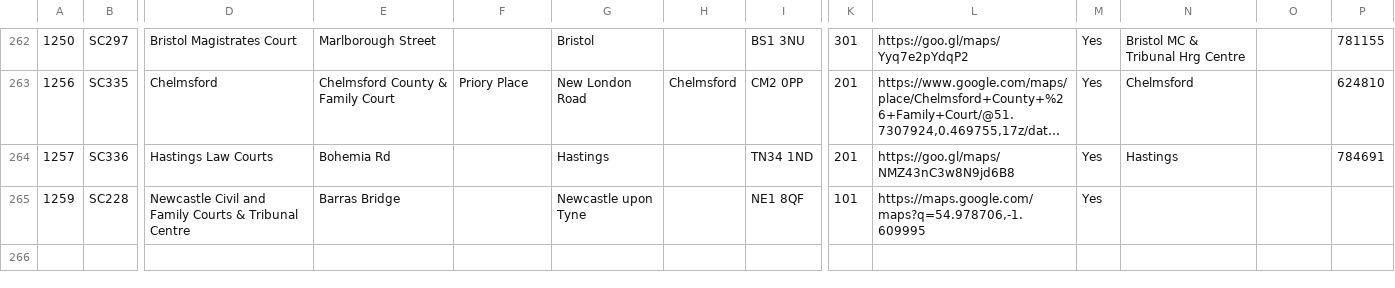
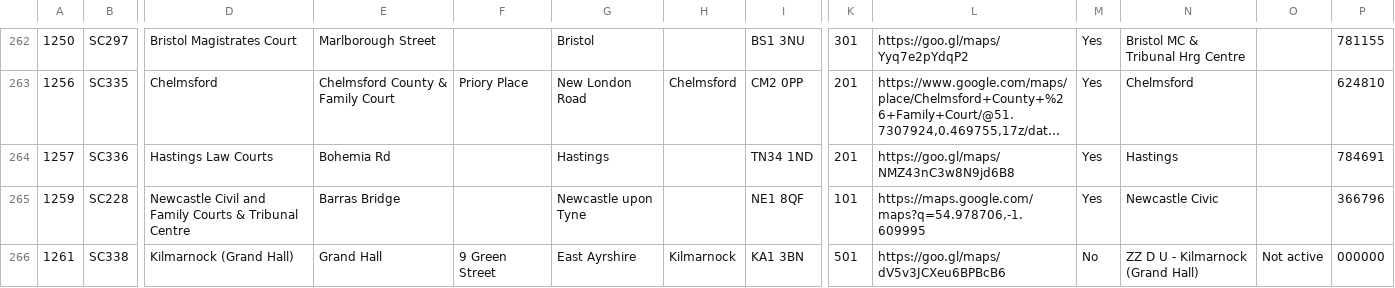
Before and after one commit to hmcts/sscs-common, a CSV file: src/main/resources/reference-data/sscs-venues.csv, drawn as a sheet; only a part is shown, gaps mark what is left out; long unchanged cells end in …; rows hold the shown columns only; the diff names each change by its address in the sheet, - before the commit and + after, or states it on an @@ line.

Commit message:
SSCS-10867 Fix epims ids.

```diff
--- a/src/main/resources/reference-data/sscs-venues.csv
+++ b/src/main/resources/reference-data/sscs-venues.csv
-N265: (empty)
+N265: Newcastle Civic
-P265: (empty)
+P265: 366796
+row 266: 1261 | SC338 | Kilmarnock (Grand Hall) | Grand Hall | 9 Green Street | East Ayrshire | Kilmarnock | KA1 3BN | 501 | https://goo.gl/maps/dV5v3JCXeu6BPBcB6 | No | ZZ D U - Kilmarnock (Grand Hall) | Not active | 000000
```
